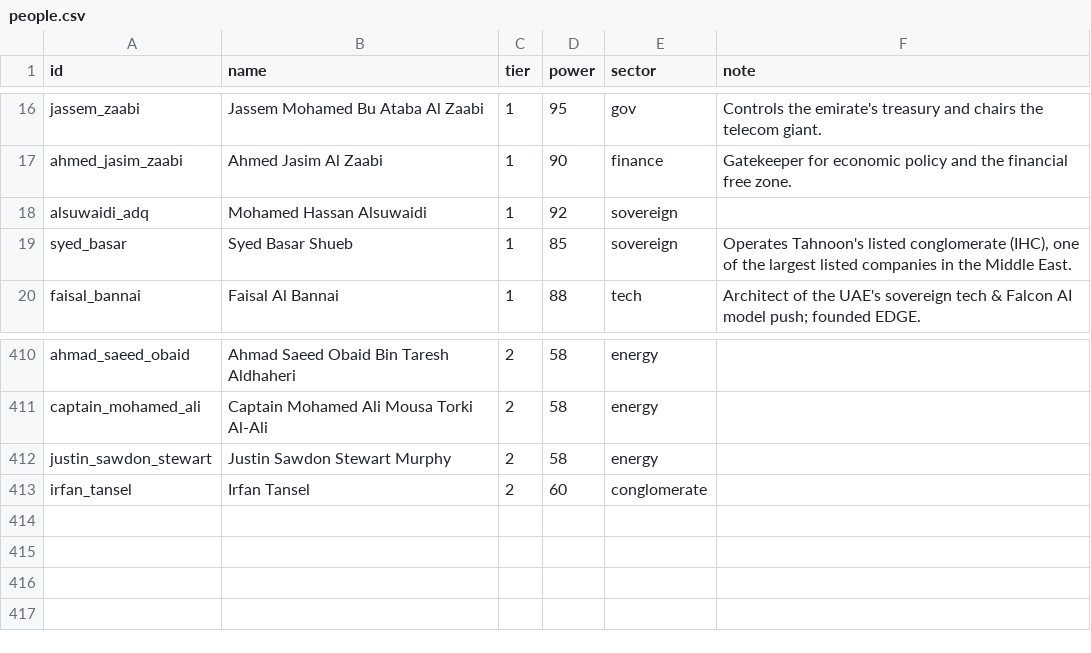
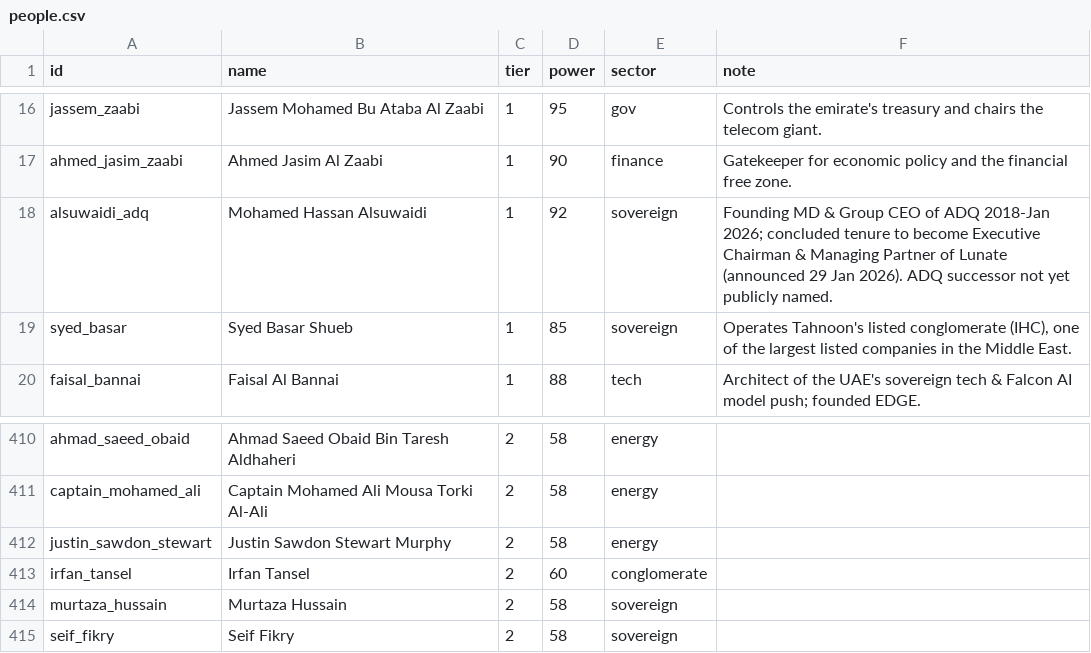
Before and after one commit to qizhangumich/power_network, a CSV file: data/people.csv, drawn as a sheet; only a part is shown, gaps mark what is left out.

```diff
--- a/data/people.csv
+++ b/data/people.csv
@@ -17,3 +17,3 @@ jassem_zaabi,Jassem Mohamed Bu Ataba Al Zaabi,1,95,gov,Controls the emirate's tr
 ahmed_jasim_zaabi,Ahmed Jasim Al Zaabi,1,90,finance,Gatekeeper for economic policy and the financial free zone.
-alsuwaidi_adq,Mohamed Hassan Alsuwaidi,1,92,sovereign,
+alsuwaidi_adq,Mohamed Hassan Alsuwaidi,1,92,sovereign,Founding MD & Group CEO of ADQ 2018-Jan 2026; concluded tenure to become Executive Chairman & Managing Partner of Lunate (announced 29 Jan 2026). ADQ successor not yet publicly named.
 syed_basar,Syed Basar Shueb,1,85,sovereign,"Operates Tahnoon's listed conglomerate (IHC), one of the largest listed companies in the Middle East."
@@ -413 +413,3 @@ justin_sawdon_stewart,Justin Sawdon Stewart Murphy,2,58,energy,
 irfan_tansel,Irfan Tansel,2,60,conglomerate,
+murtaza_hussain,Murtaza Hussain,2,58,sovereign,
+seif_fikry,Seif Fikry,2,58,sovereign,
```
Also changed, not shown: data/backfill_queue.csv, data/roles.csv, 8 other files.
